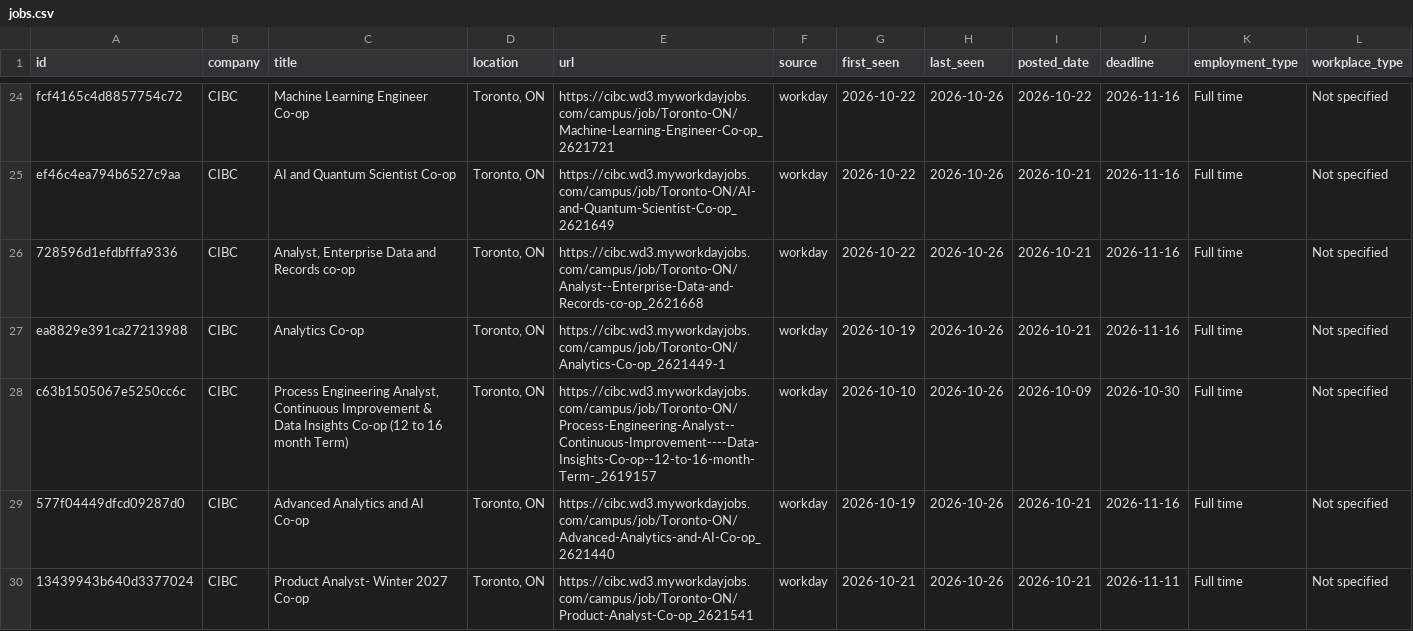
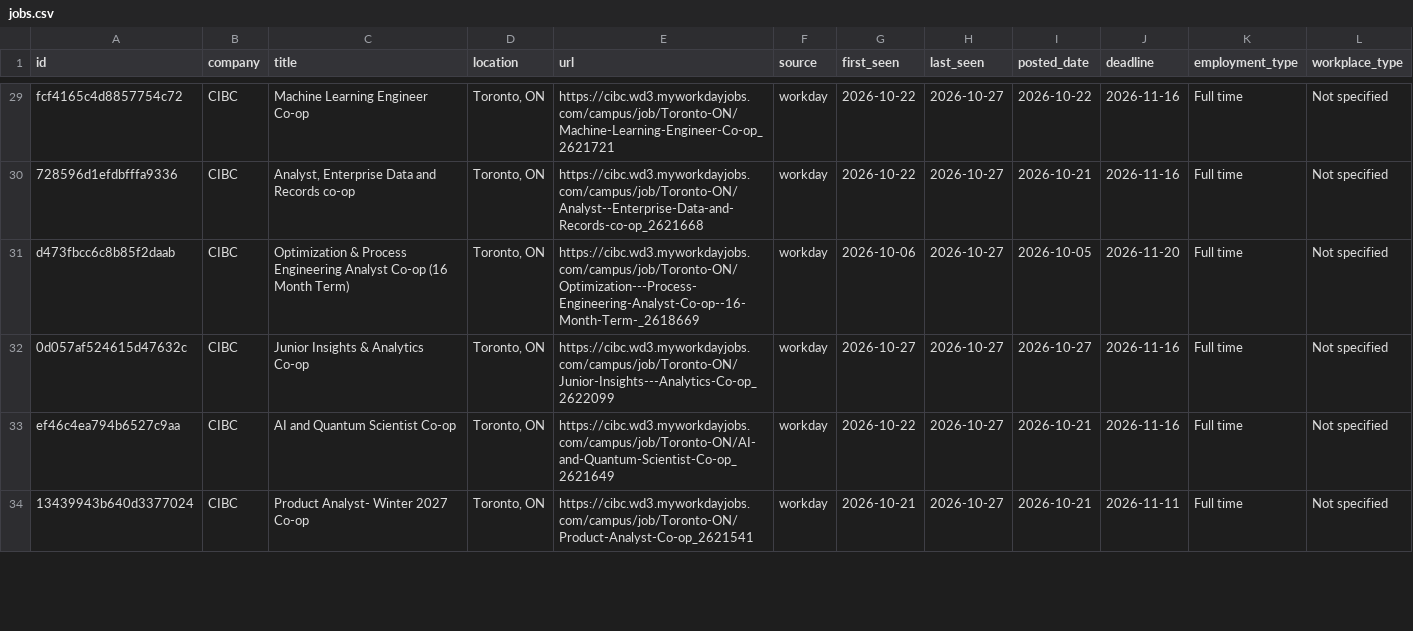
Before and after one commit to HansonChen06/canada-tech-internships, a CSV file: data/jobs.csv, drawn as a sheet; only a part is shown, gaps mark what is left out; removed rows and columns are numbered as before the commit, all else as after; the diff covers the shown part only; the diff names each change by its address in the sheet, - before the commit and + after, or states it on an @@ line.

```diff
--- a/data/jobs.csv
+++ b/data/jobs.csv
-H29 (last_seen): 2026-10-26
+H29 (last_seen): 2026-10-27
-row 25: ef46c4ea794b6527c9aa | CIBC | AI and Quantum Scientist Co-op | Toronto, ON | https://cibc.wd3.myworkdayjobs.com/campus/job/Toronto-ON/AI-and-Quantum-Scientist-Co-op_2621649 | workday | 2026-10-22 | 2026-10-26 | 2026-10-21 | 2026-11-16 | Full time | Not specified
-H30:H34 (last_seen): 2026-10-26
+H30:H34 (last_seen): 2026-10-27
-A31 (id): ea8829e391ca27213988
+A31 (id): d473fbcc6c8b85f2daab
-C31 (title): Analytics Co-op
+C31 (title): Optimization & Process Engineering Analyst Co-op (16 Month Term)
-E31 (url): https://cibc.wd3.myworkdayjobs.com/campus/job/Toronto-ON/Analytics-Co-op_2621449-1
+E31 (url): https://cibc.wd3.myworkdayjobs.com/campus/job/Toronto-ON/Optimization---Process-Engineering-Analyst-Co-op--16-Month-Term-_2618669
-G31 (first_seen): 2026-10-19
+G31 (first_seen): 2026-10-06
-I31 (posted_date): 2026-10-21
+I31 (posted_date): 2026-10-05
-J31 (deadline): 2026-11-16
+J31 (deadline): 2026-11-20
-A32 (id): c63b1505067e5250cc6c
+A32 (id): 0d057af524615d47632c
-C32 (title): Process Engineering Analyst, Continuous Improvement & Data Insights Co-op (12 to 16 month Term)
+C32 (title): Junior Insights & Analytics Co-op
-E32 (url): https://cibc.wd3.myworkdayjobs.com/campus/job/Toronto-ON/Process-Engineering-Analyst--Continuous-Improvement----Data-Insights-Co-op--12-to-16-month-Term-_2619157
+E32 (url): https://cibc.wd3.myworkdayjobs.com/campus/job/Toronto-ON/Junior-Insights---Analytics-Co-op_2622099
-G32 (first_seen): 2026-10-10
+G32 (first_seen): 2026-10-27
-I32 (posted_date): 2026-10-09
+I32 (posted_date): 2026-10-27
-J32 (deadline): 2026-10-30
+J32 (deadline): 2026-11-16
-A33 (id): 577f04449dfcd09287d0
+A33 (id): ef46c4ea794b6527c9aa
-C33 (title): Advanced Analytics and AI Co-op
+C33 (title): AI and Quantum Scientist Co-op
-E33 (url): https://cibc.wd3.myworkdayjobs.com/campus/job/Toronto-ON/Advanced-Analytics-and-AI-Co-op_2621440
+E33 (url): https://cibc.wd3.myworkdayjobs.com/campus/job/Toronto-ON/AI-and-Quantum-Scientist-Co-op_2621649
-G33 (first_seen): 2026-10-19
+G33 (first_seen): 2026-10-22
```
Also changed, not shown: 8 added rows, 2 removed rows and 39 edited cells elsewhere in this file, 2 other files.
